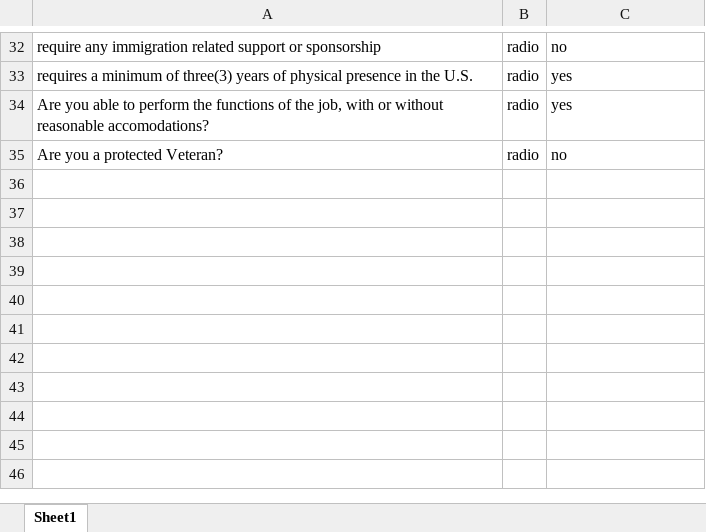
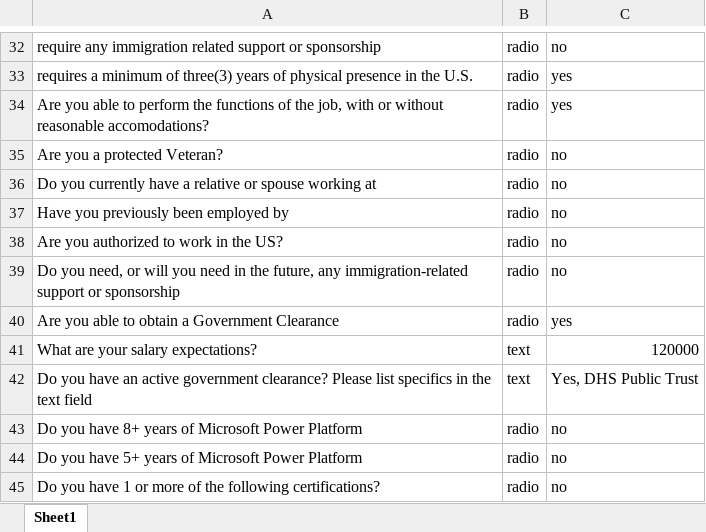
Before and after one commit to RaqibZaman/AutomateJobApplication, an Excel workbook: Q_T_V.xlsx, sheet Sheet1, drawn as a sheet; only a part is shown, gaps mark what is left out; values as stored, in another font and other column widths than the file's, no borders; the diff names each change by its address in the sheet, - before the commit and + after, or states it on an @@ line.

Commit message:
So it more or less works, I suppose the next step is to wrap each step as a function and add some try-catching so I can keep going even if webdriver gets a stale head. Then the next step probably is to make a class for the automation, which will function different according to the website webdriver is on. So like a 'profile' for each website

```diff
--- a/Q_T_V.xlsx (sheet Sheet1)
+++ b/Q_T_V.xlsx (sheet Sheet1)
+row 36: Do you currently have a relative or spouse working at | radio | no
+row 37: Have you previously been employed by | radio | no
+row 38: Are you authorized to work in the US? | radio | no
+row 39: Do you need, or will you need in the future, any immigration-related support or sponsorship | radio | no
+row 40: Are you able to obtain a Government Clearance | radio | yes
+row 41: What are your salary expectations? | text | 120000
+row 42: Do you have an active government clearance? Please list specifics in the text field | text | Yes, DHS Public Trust
+row 43: Do you have 8+ years of Microsoft Power Platform | radio | no
+row 44: Do you have 5+ years of Microsoft Power Platform | radio | no
+row 45: Do you have 1 or more of the following certifications? | radio | no
```
Also changed, not shown: 1 other file.
